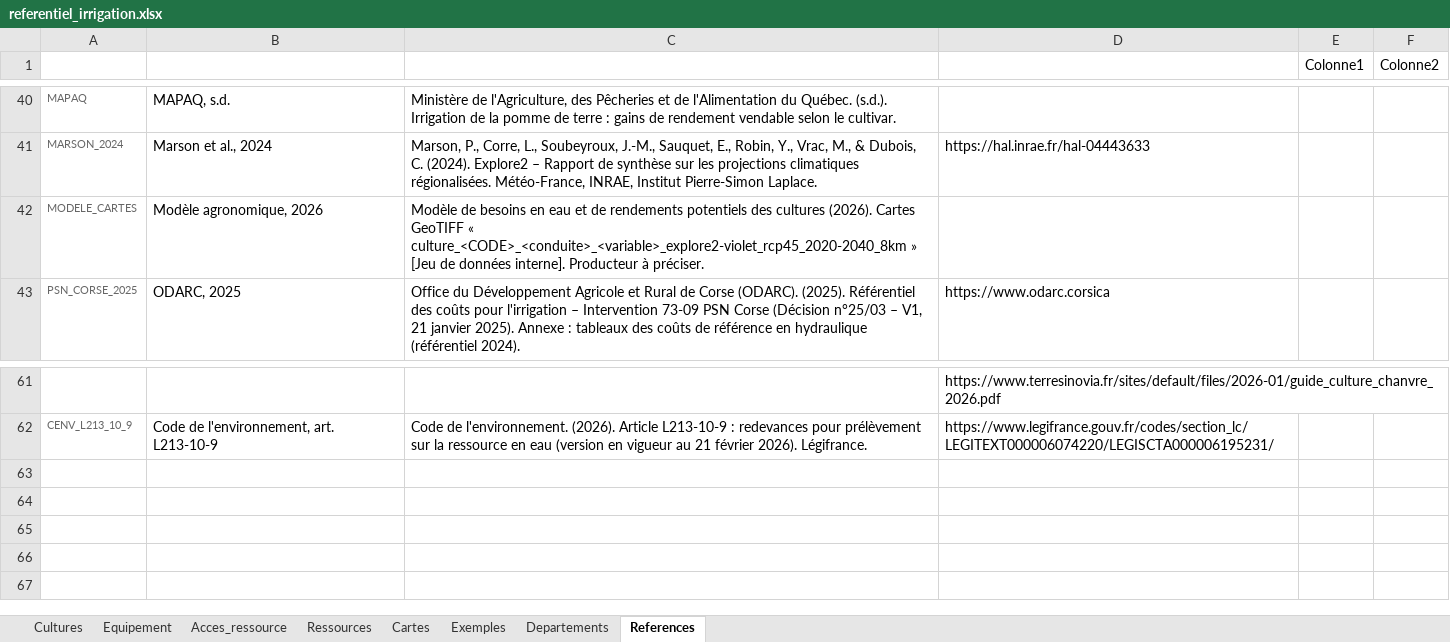
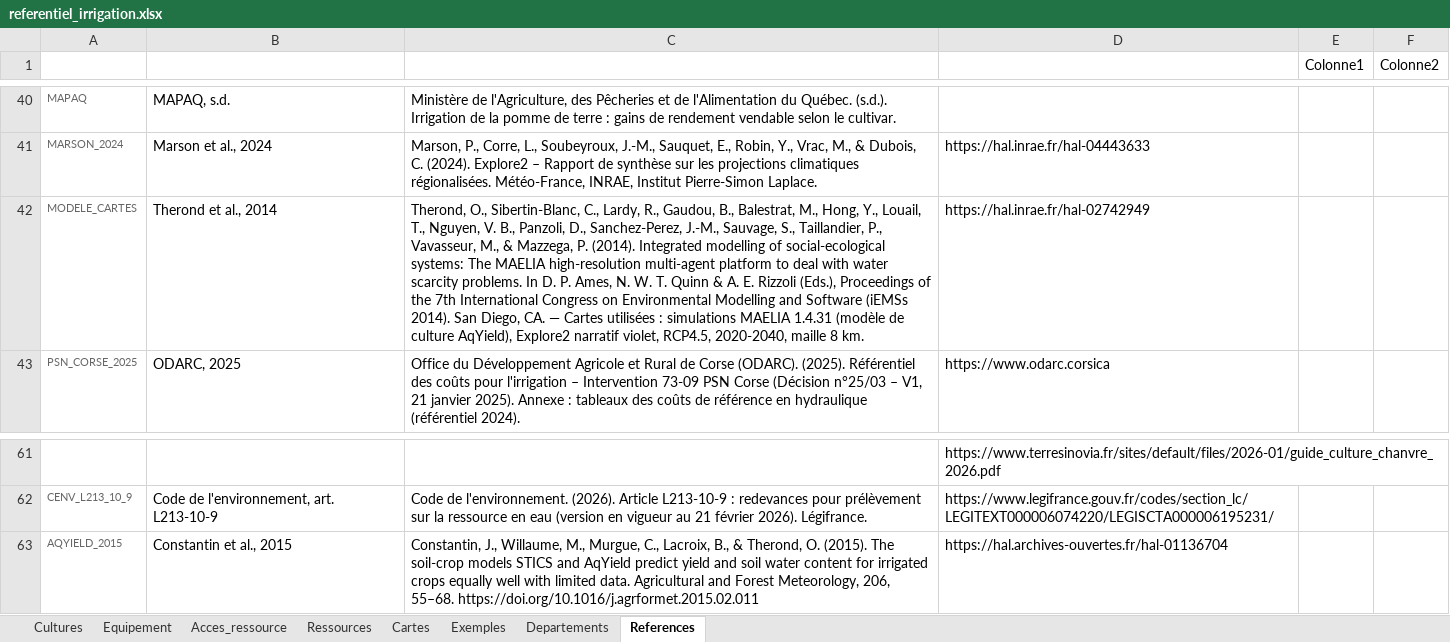
Before and after one commit to dalleryaurore-design/cout_irrigation_app, an Excel workbook: referentiel/referentiel_irrigation.xlsx, sheet References, drawn as a sheet; only a part is shown, gaps mark what is left out; values as stored, in another font and other column widths than the file's, no borders; table styles not drawn; the diff names each change by its address in the sheet, - before the commit and + after, or states it on an @@ line.

```diff
--- a/referentiel/referentiel_irrigation.xlsx (sheet References)
+++ b/referentiel/referentiel_irrigation.xlsx (sheet References)
-B42 (Citation courte (auteur, date)): Modèle agronomique, 2026
+B42 (Citation courte (auteur, date)): Therond et al., 2014
-C42 (Référence complète (APA 7)): Modèle de besoins en eau et de rendements potentiels des cultures (2026). Cartes GeoTIFF « culture_<CODE>_<conduite>_<variable>_explore2-violet_rcp45_2020-2040_8km » [Jeu de données interne]. Producteur à préciser.
+C42 (Référence complète (APA 7)): Therond, O., Sibertin-Blanc, C., Lardy, R., Gaudou, B., Balestrat, M., Hong, Y., Louail, T., Nguyen, V. B., Panzoli, D., Sanchez-Perez, J.-M., Sauvage, S., Taillandier, P., Vavasseur, M., & Mazzega, P. (2014). Integrated modelling of social-ecological systems: The MAELIA high-resolution multi-agent platform to deal with water scarcity problems. In D. P. Ames, N. W. T. Quinn & A. E. Rizzoli (Eds.), Proceedings of the 7th International Congress on Environmental Modelling and Software (iEMSs 2014). San Diego, CA. — Cartes utilisées : simulations MAELIA 1.4.31 (modèle de culture AqYield), Explore2 narratif violet, RCP4.5, 2020-2040, maille 8 km.
-D42 (URL): (empty)
+D42 (URL): https://hal.inrae.fr/hal-02742949
+row 63: AQYIELD_2015 | Constantin et al., 2015 | Constantin, J., Willaume, M., Murgue, C., Lacroix, B., & Therond, O. (2015). The soil-crop models STICS and AqYield predict yield and soil water content for irrigated crops equally well with limited data. Agricultural and Forest Meteorology, 206, 55–68. https://doi.org/10.1016/j.agrformet.2015.02.011 | https://hal.archives-ouvertes.fr/hal-01136704
```
Also changed, not shown: sheet Acces_ressource, sheet Equipement, sheet Ressources, sheet Cultures, sheet Cartes, hidden cells, 14 other files.
